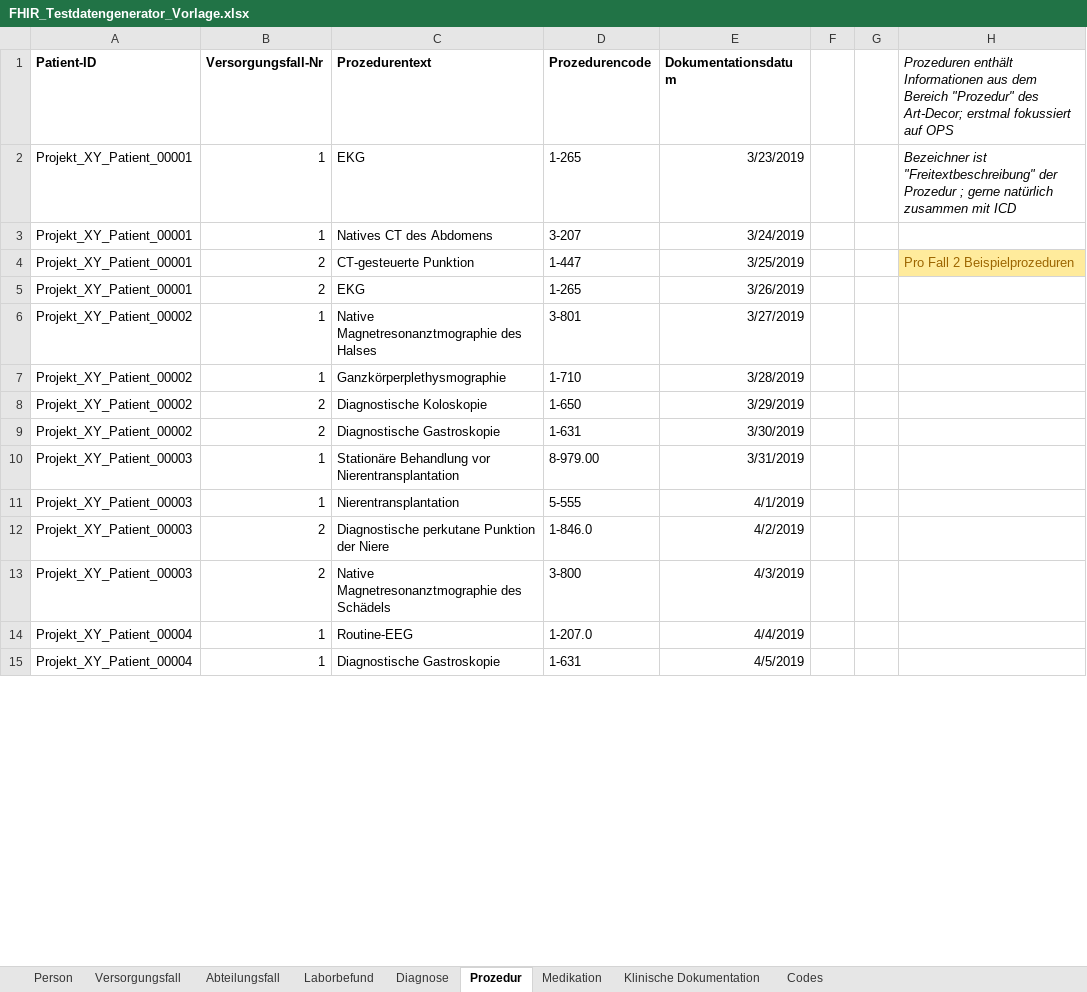
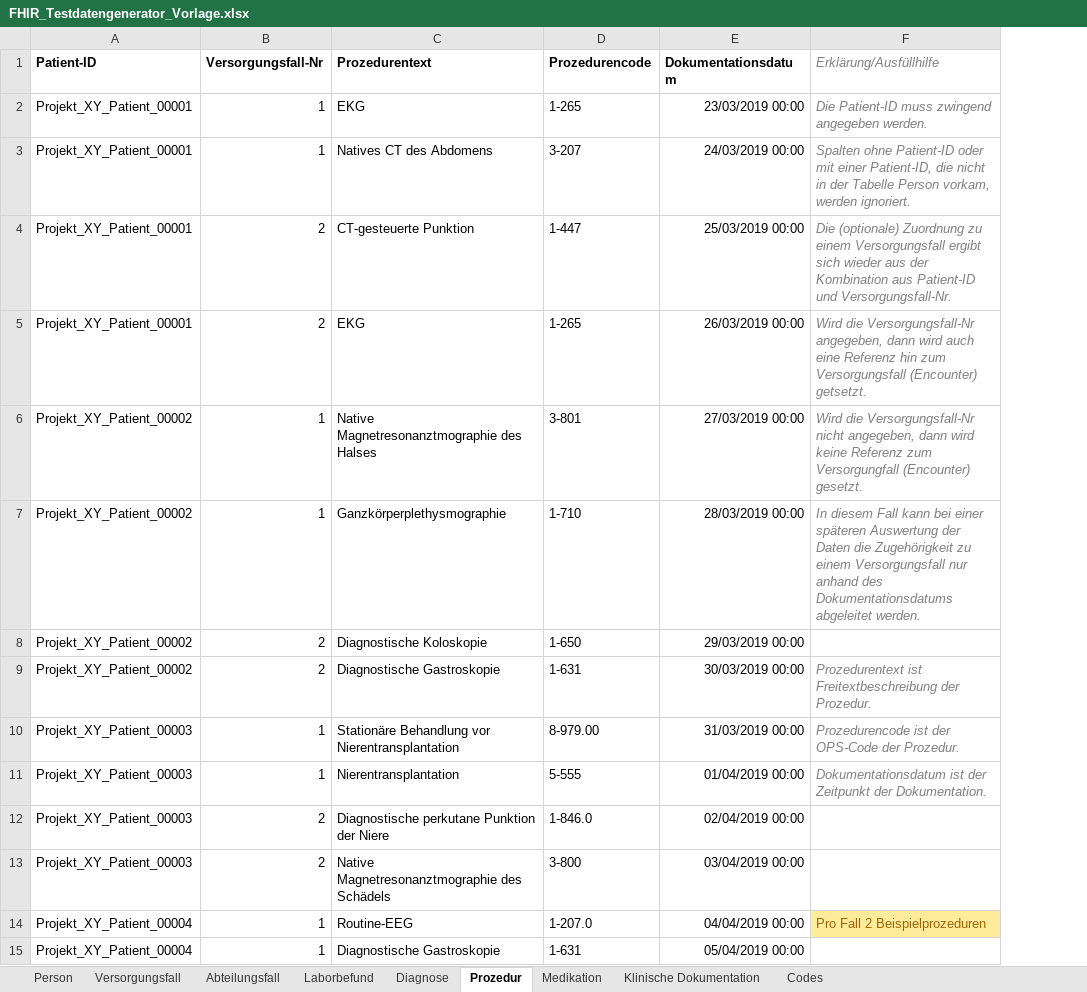
Before and after one commit to medizininformatik-initiative/excel2fhir, an Excel workbook: src/main/resources/excel/FHIR_Testdatengenerator_Vorlage.xlsx, sheet Prozedur, drawn as a sheet; only a part is shown; values as stored, in another font and other column widths than the file's, no borders; removed rows and columns are numbered as before the commit, all else as after; the diff covers the shown part only; the diff names each change by its address in the sheet, - before the commit and + after, or states it on an @@ line.

```diff
--- a/src/main/resources/excel/FHIR_Testdatengenerator_Vorlage.xlsx (sheet Prozedur)
+++ b/src/main/resources/excel/FHIR_Testdatengenerator_Vorlage.xlsx (sheet Prozedur)
-column F, empty
-column G, empty
-column H, rows 1-4: Prozeduren enthält Informationen aus dem Bereich "Prozedur" des Art-Decor; erstmal fokussiert auf OPS | Bezeichner ist "Freitextbeschreibung" der Prozedur ; gerne natürlich zusammen mit ICD |  | Pro Fall 2 Beispielprozeduren
+column F (Erklärung/Ausfüllhilfe), rows 2-14: Die Patient-ID muss zwingend angegeben werden. | Spalten ohne Patient-ID oder mit einer Patient-ID, die nicht in der Tabelle Person vorkam, werden ignoriert. | Die (optionale) Zuordnung zu einem Versorgungsfall ergibt sich wieder aus der Kombination aus Patient-ID und Versorgungsfall-Nr. | Wird die Versorgungsfall-Nr angegeben, dann wird auch eine Referenz hin zum Versorgungsfall (Encounter) getsetzt. | Wird die Versorgungsfall-Nr nicht angegeben, dann wird keine Referenz zum Versorgungfall (Encounter) gesetzt. | In diesem Fall kann bei einer späteren Auswertung der Daten die Zugehörigkeit zu einem Versorgungsfall nur anhand des Dokumentationsdatums abgeleitet werden. |  | Prozedurentext ist Freitextbeschreibung der Prozedur. | Prozedurencode ist der OPS-Code der Prozedur. | Dokumentationsdatum ist der Zeitpunkt der Dokumentation. |  |  | Pro Fall 2 Beispielprozeduren
-E2 (Dokumentationsdatum): 3/23/2019
+E2 (Dokumentationsdatum): 23/03/2019 00:00
-E3 (Dokumentationsdatum): 3/24/2019
+E3 (Dokumentationsdatum): 24/03/2019 00:00
-E4 (Dokumentationsdatum): 3/25/2019
+E4 (Dokumentationsdatum): 25/03/2019 00:00
-E5 (Dokumentationsdatum): 3/26/2019
+E5 (Dokumentationsdatum): 26/03/2019 00:00
-E6 (Dokumentationsdatum): 3/27/2019
+E6 (Dokumentationsdatum): 27/03/2019 00:00
-E7 (Dokumentationsdatum): 3/28/2019
+E7 (Dokumentationsdatum): 28/03/2019 00:00
-E8 (Dokumentationsdatum): 3/29/2019
+E8 (Dokumentationsdatum): 29/03/2019 00:00
-E9 (Dokumentationsdatum): 3/30/2019
+E9 (Dokumentationsdatum): 30/03/2019 00:00
-E10 (Dokumentationsdatum): 3/31/2019
+E10 (Dokumentationsdatum): 31/03/2019 00:00
-E11 (Dokumentationsdatum): 4/1/2019
+E11 (Dokumentationsdatum): 01/04/2019 00:00
-E12 (Dokumentationsdatum): 4/2/2019
+E12 (Dokumentationsdatum): 02/04/2019 00:00
-E13 (Dokumentationsdatum): 4/3/2019
+E13 (Dokumentationsdatum): 03/04/2019 00:00
-E14 (Dokumentationsdatum): 4/4/2019
+E14 (Dokumentationsdatum): 04/04/2019 00:00
-E15 (Dokumentationsdatum): 4/5/2019
+E15 (Dokumentationsdatum): 05/04/2019 00:00
```
Also changed, not shown: 26 edited cells elsewhere in this sheet, sheet Medikation, sheet Klinische Dokumentation, sheet Person, sheet Abteilungsfall, sheet Codes, sheet Versorgungsfall, 2 more sheets, 1 other file.
